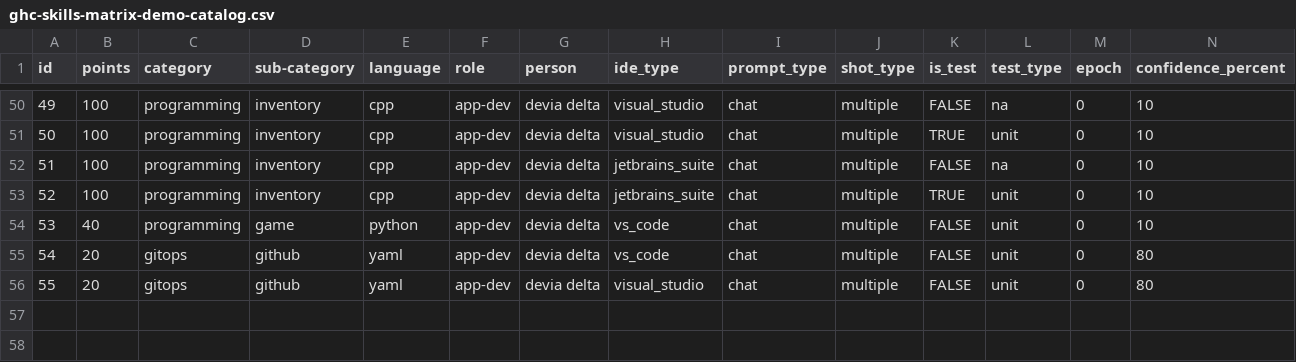
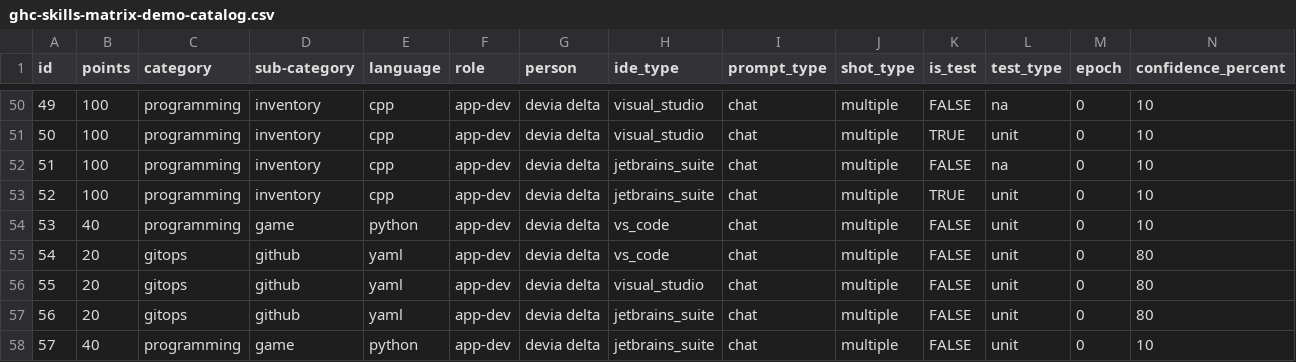
Before and after one commit to ms-mfg-community/project-gengo, a CSV file: databases/rdbms/workspace/src/postgresql/ghc-skills-matrix-demo-catalog.csv, drawn as a sheet; only a part is shown, gaps mark what is left out; rows hold the shown columns only; the diff names each change by its address in the sheet, - before the commit and + after, or states it on an @@ line.

Commit message:
ssh(auth): test with new ssh key pair for jetbrains idea

```diff
--- a/databases/rdbms/workspace/src/postgresql/ghc-skills-matrix-demo-catalog.csv
+++ b/databases/rdbms/workspace/src/postgresql/ghc-skills-matrix-demo-catalog.csv
+row 57: 56 | 20 | gitops | github | yaml | app-dev | devia delta | jetbrains_suite | chat | multiple | FALSE | unit | 0 | 80
+row 58: 57 | 40 | programming | game | python | app-dev | devia delta | jetbrains_suite | chat | multiple | FALSE | unit | 0 | 10
```
Also changed, not shown: 1 other file.
